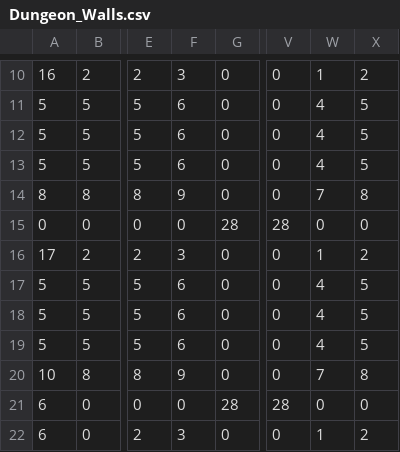
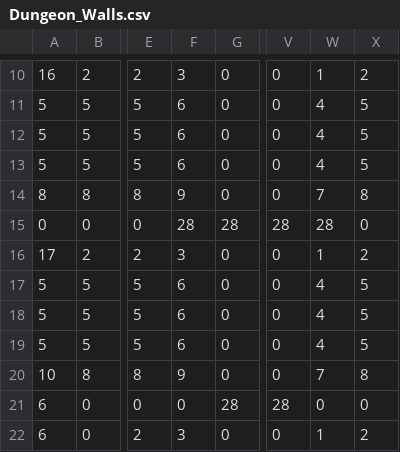
Before and after one commit to Korvar/GhostDungeon, a CSV file: assets/data/Dungeon_Walls.csv, drawn as a sheet; only a part is shown, gaps mark what is left out; the diff names each change by its address in the sheet, - before the commit and + after, or states it on an @@ line.

```diff
--- a/assets/data/Dungeon_Walls.csv
+++ b/assets/data/Dungeon_Walls.csv
-F15: 0
+F15: 28
-W15: 0
+W15: 28
```
Also changed, not shown: 3 other files.
